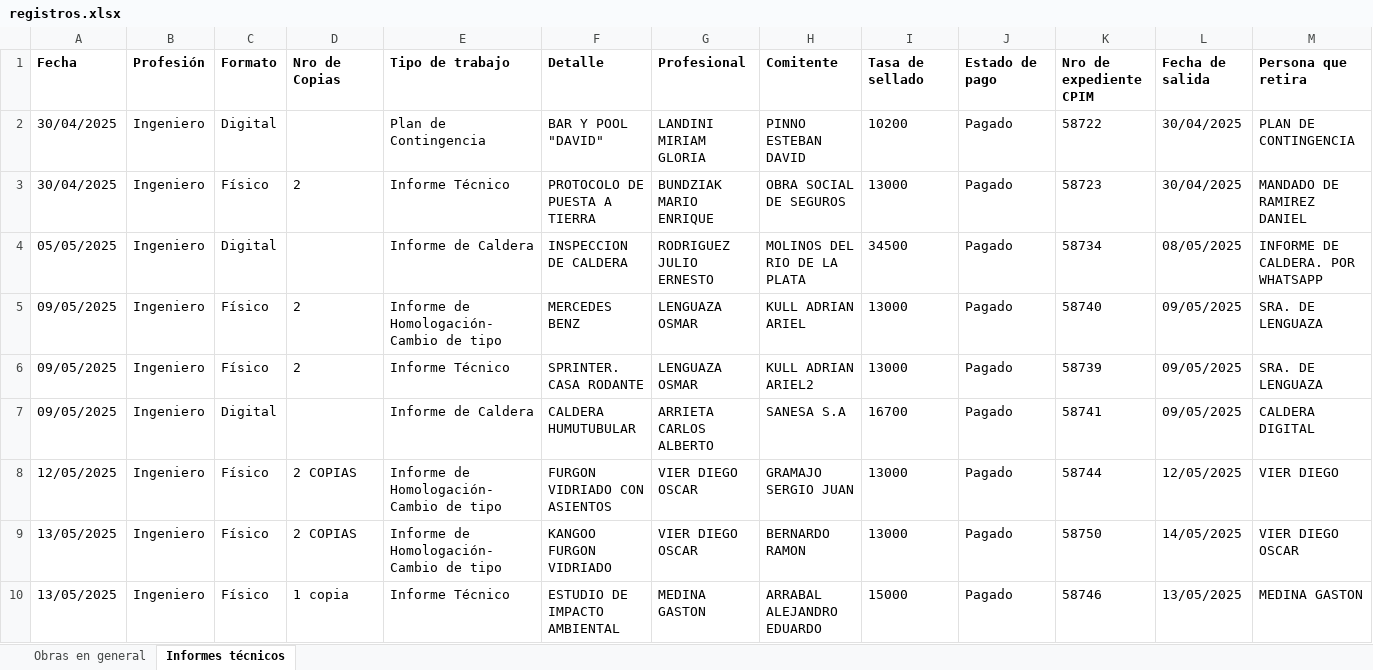
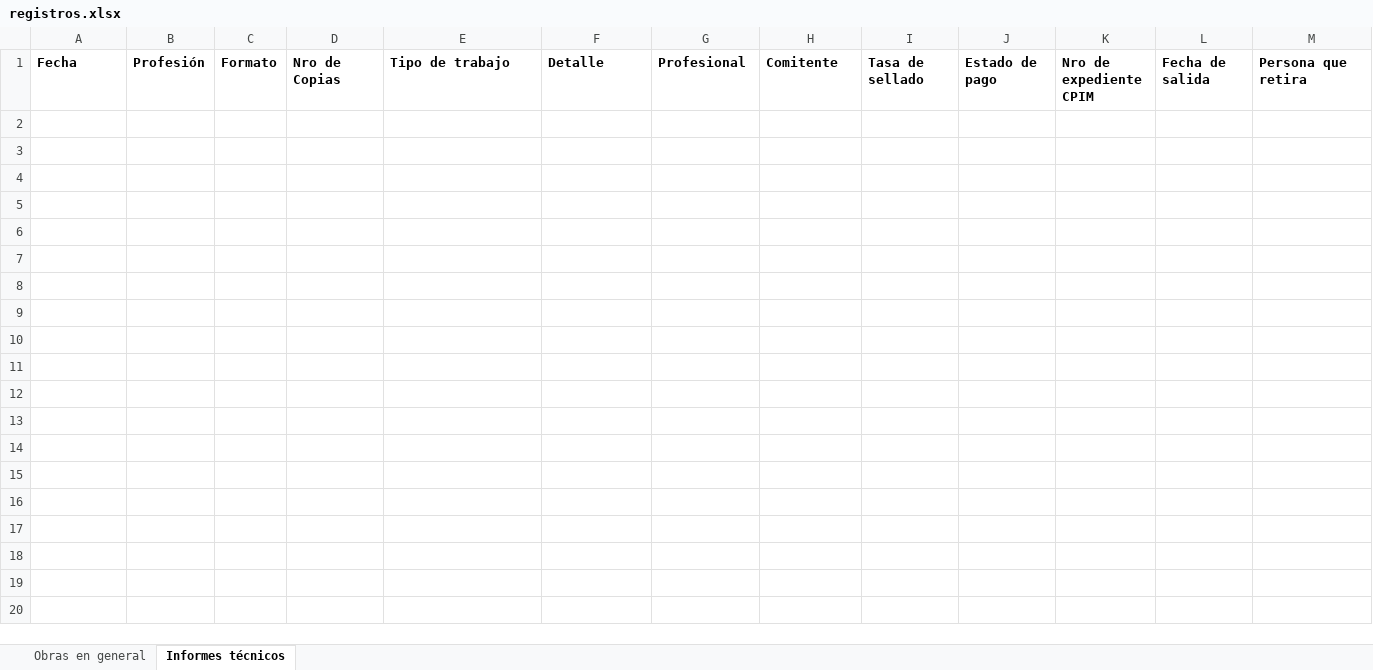
Before and after one commit to Sandeje96/Gestion-expedientes-cpim, an Excel workbook: registros.xlsx, sheet Informes técnicos, drawn as a sheet; only a part is shown; values as stored, in another font and other column widths than the file's, no borders; rows hold the shown columns only; the diff covers the shown part only; the diff names each change by its address in the sheet, - before the commit and + after, or states it on an @@ line.

Commit message:
word de informes tecnicos

```diff
--- a/registros.xlsx (sheet Informes técnicos)
+++ b/registros.xlsx (sheet Informes técnicos)
-row 2: 30/04/2025 | Ingeniero | Digital |  | Plan de Contingencia | BAR Y POOL "DAVID" | LANDINI MIRIAM GLORIA | PINNO ESTEBAN DAVID | 10200 | Pagado | 58722 | 30/04/2025 | PLAN DE CONTINGENCIA
-row 3: 30/04/2025 | Ingeniero | Físico | 2 | Informe Técnico | PROTOCOLO DE PUESTA A TIERRA | BUNDZIAK MARIO ENRIQUE | OBRA SOCIAL DE SEGUROS | 13000 | Pagado | 58723 | 30/04/2025 | MANDADO DE RAMIREZ DANIEL
-row 4: 05/05/2025 | Ingeniero | Digital |  | Informe de Caldera | INSPECCION DE CALDERA | RODRIGUEZ JULIO ERNESTO | MOLINOS DEL RIO DE LA PLATA | 34500 | Pagado | 58734 | 08/05/2025 | INFORME DE CALDERA. POR WHATSAPP
-row 5: 09/05/2025 | Ingeniero | Físico | 2 | Informe de Homologación-Cambio de tipo | MERCEDES BENZ | LENGUAZA OSMAR | KULL ADRIAN ARIEL | 13000 | Pagado | 58740 | 09/05/2025 | SRA. DE LENGUAZA
-row 6: 09/05/2025 | Ingeniero | Físico | 2 | Informe Técnico | SPRINTER. CASA RODANTE | LENGUAZA OSMAR | KULL ADRIAN ARIEL2 | 13000 | Pagado | 58739 | 09/05/2025 | SRA. DE LENGUAZA
-row 7: 09/05/2025 | Ingeniero | Digital |  | Informe de Caldera | CALDERA HUMUTUBULAR | ARRIETA CARLOS ALBERTO | SANESA S.A | 16700 | Pagado | 58741 | 09/05/2025 | CALDERA DIGITAL
-row 8: 12/05/2025 | Ingeniero | Físico | 2 COPIAS | Informe de Homologación-Cambio de tipo | FURGON VIDRIADO CON ASIENTOS | VIER DIEGO OSCAR | GRAMAJO SERGIO JUAN | 13000 | Pagado | 58744 | 12/05/2025 | VIER DIEGO
-row 9: 13/05/2025 | Ingeniero | Físico | 2 COPIAS | Informe de Homologación-Cambio de tipo | KANGOO FURGON VIDRIADO | VIER DIEGO OSCAR | BERNARDO RAMON | 13000 | Pagado | 58750 | 14/05/2025 | VIER DIEGO OSCAR
-row 10: 13/05/2025 | Ingeniero | Físico | 1 copia | Informe Técnico | ESTUDIO DE IMPACTO AMBIENTAL | MEDINA GASTON | ARRABAL ALEJANDRO EDUARDO | 15000 | Pagado | 58746 | 13/05/2025 | MEDINA GASTON
```
Also changed, not shown: 18 removed rows elsewhere in this sheet, sheet Obras en general, 45 other files.
